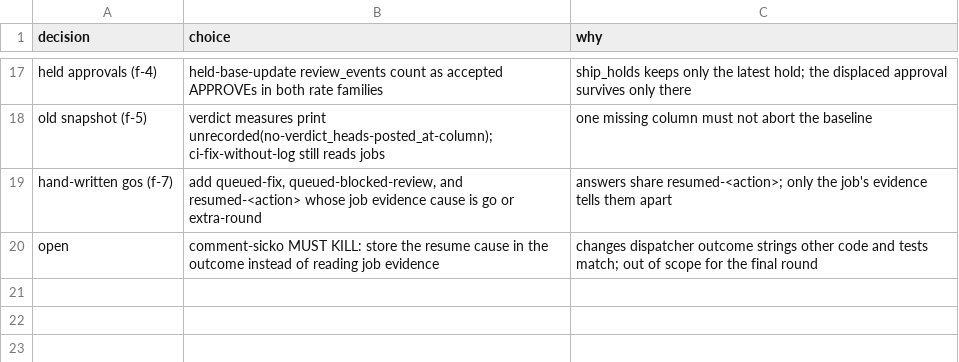
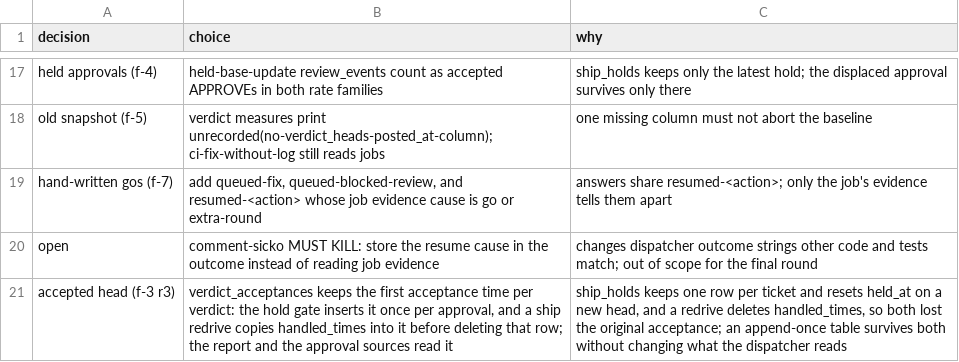
Before and after one commit to maxharris1/factory, a TSV file: docs/decisions/512-trail.tsv, drawn as a sheet; only a part is shown, gaps mark what is left out.

```diff
--- a/docs/decisions/512-trail.tsv
+++ b/docs/decisions/512-trail.tsv
@@ -20 +20,2 @@ hand-written gos (f-7)	add queued-fix, queued-blocked-review, and resumed-<actio
 open	comment-sicko MUST KILL: store the resume cause in the outcome instead of reading job evidence	changes dispatcher outcome strings other code and tests match; out of scope for the final round
+accepted head (f-3 r3)	verdict_acceptances keeps the first acceptance time per verdict: the hold gate inserts it once per approval, and a ship redrive copies handled_times into it before deleting that row; the report and the approval sources read it	ship_holds keeps one row per ticket and resets held_at on a new head, and a redrive deletes handled_times, so both lost the original acceptance; an append-once table survives both without changing what the dispatcher reads
```
Also changed, not shown: 7 other files.
